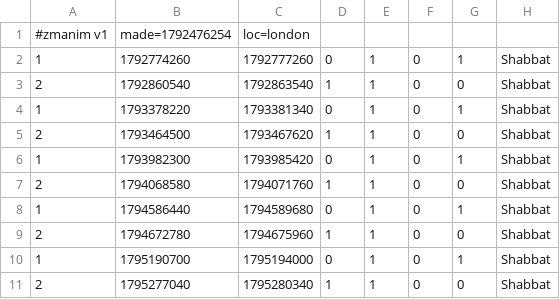
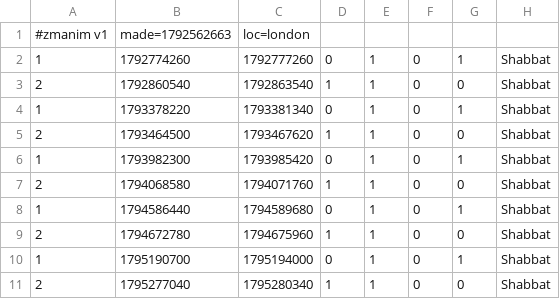
Before and after one commit to cgr210/zmanim-ui, a CSV file: times/london.csv, drawn as a sheet.

```diff
--- a/times/london.csv
+++ b/times/london.csv
@@ -1,2 +1,2 @@
-#zmanim v1,made=1792476254,loc=london
+#zmanim v1,made=1792562663,loc=london
 1,1792774260,1792777260,0,1,0,1,Shabbat
```
